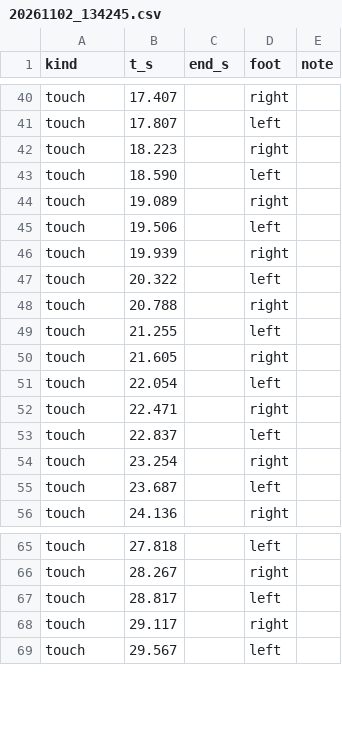
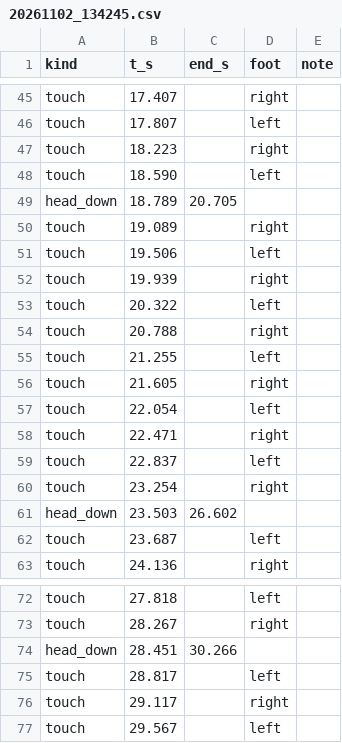
Before and after one commit to siddcv/ForgeGaffersVision, a CSV file: data/labels/20261102_134245.csv, drawn as a sheet; only a part is shown, gaps mark what is left out; the diff covers the shown part only.

Commit message:
Improve head positioning and add evaluation outputs

```diff
--- a/data/labels/20261102_134245.csv
+++ b/data/labels/20261102_134245.csv
@@ -43,2 +48,3 @@ touch,18.223,,right,
 touch,18.590,,left,
+head_down,18.789,20.705,,
 touch,19.089,,right,
@@ -54,2 +60,3 @@ touch,22.837,,left,
 touch,23.254,,right,
+head_down,23.503,26.602,,
 touch,23.687,,left,
@@ -66,2 +73,3 @@ touch,27.818,,left,
 touch,28.267,,right,
+head_down,28.451,30.266,,
 touch,28.817,,left,
```
Also changed, not shown: 5 added rows elsewhere in this file, 15 other files.
